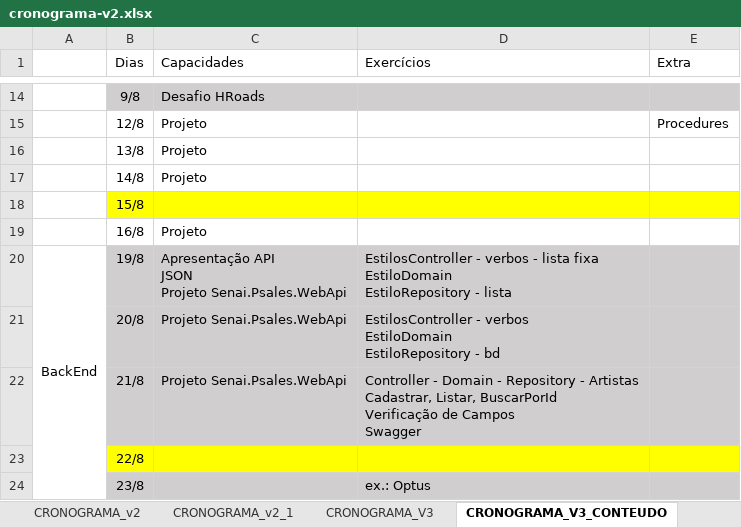
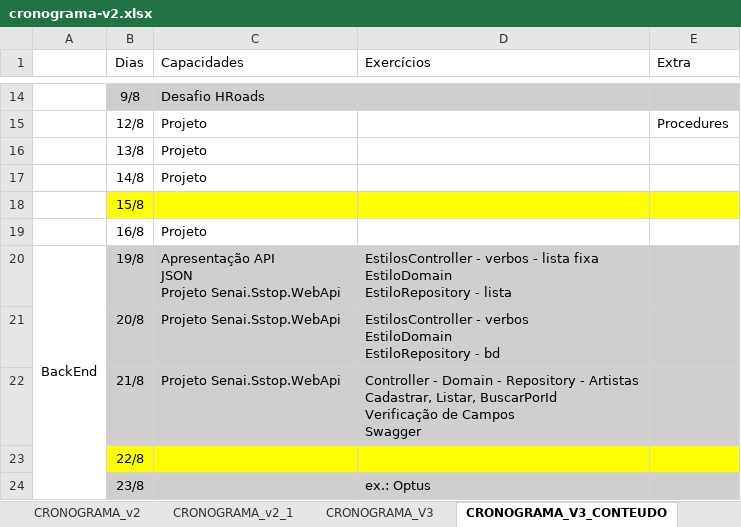
Before and after one commit to corujasdevbr/senai-desenvolvimento-2s2019, an Excel workbook: planejamento/cronograma-v2.xlsx, sheet CRONOGRAMA_V3_CONTEUDO, drawn as a sheet; only a part is shown, gaps mark what is left out; values as stored, in another font and other column widths than the file's, no borders; ↵ is a line break in a cell; the diff names each change by its address in the sheet, - before the commit and + after, or states it on an @@ line.

```diff
--- a/planejamento/cronograma-v2.xlsx (sheet CRONOGRAMA_V3_CONTEUDO)
+++ b/planejamento/cronograma-v2.xlsx (sheet CRONOGRAMA_V3_CONTEUDO)
-C20 (Capacidades): …JSON ↵ Projeto Senai.Psales.WebApi
+C20 (Capacidades): …JSON ↵ Projeto Senai.Sstop.WebApi
-C21:C22 (Capacidades): Projeto Senai.Psales.WebApi
+C21:C22 (Capacidades): Projeto Senai.Sstop.WebApi
```
Also changed, not shown: 47 other files.
